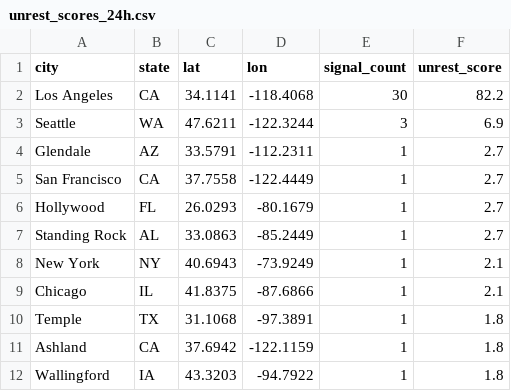
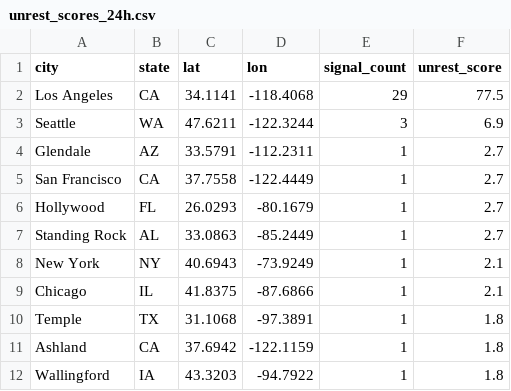
Before and after one commit to jeetb/civil-unrest-tracker, a CSV file: data/final/unrest_scores_24h.csv, drawn as a sheet.

```diff
--- a/data/final/unrest_scores_24h.csv
+++ b/data/final/unrest_scores_24h.csv
@@ -1,3 +1,3 @@
 city,state,lat,lon,signal_count,unrest_score
-Los Angeles,CA,34.1141,-118.4068,30,82.2
+Los Angeles,CA,34.1141,-118.4068,29,77.5
 Seattle,WA,47.6211,-122.3244,3,6.9
```
Also changed, not shown: data/final/unrest_scores_168h.csv, data/final/unrest_scores_48h.csv, 2 other files.
